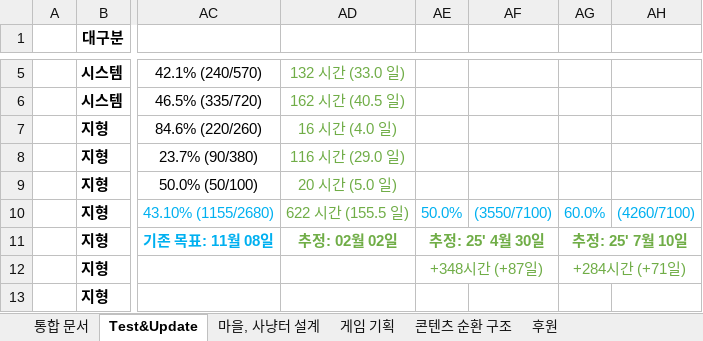
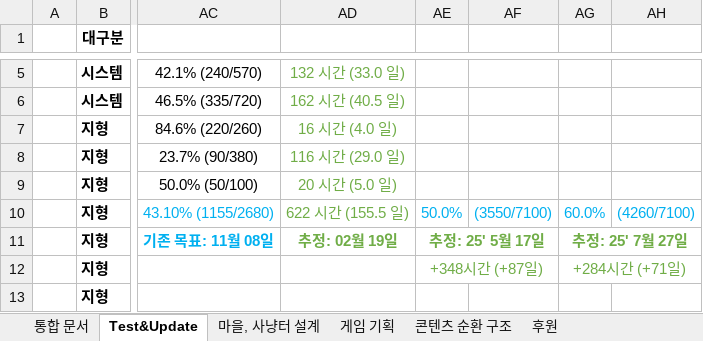
Before and after one commit to fooiffs/OMORPG, an Excel workbook: OMO RPG.xlsx, sheet Test&Update, drawn as a sheet; only a part is shown, gaps mark what is left out; values as stored, in another font and other column widths than the file's, no borders; conditional formats not drawn; the diff names each change by its address in the sheet, - before the commit and + after, or states it on an @@ line.

```diff
--- a/OMO RPG.xlsx (sheet Test&Update)
+++ b/OMO RPG.xlsx (sheet Test&Update)
-AD11: 추정: 02월 02일
+AD11: 추정: 02월 19일
-AE11: 추정: 25' 4월 30일
+AE11: 추정: 25' 5월 17일
-AG11: 추정: 25' 7월 10일
+AG11: 추정: 25' 7월 27일
```
Also changed, not shown: 7 other files.
